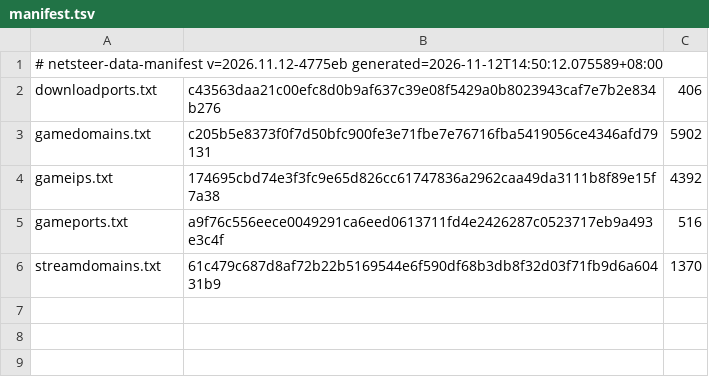
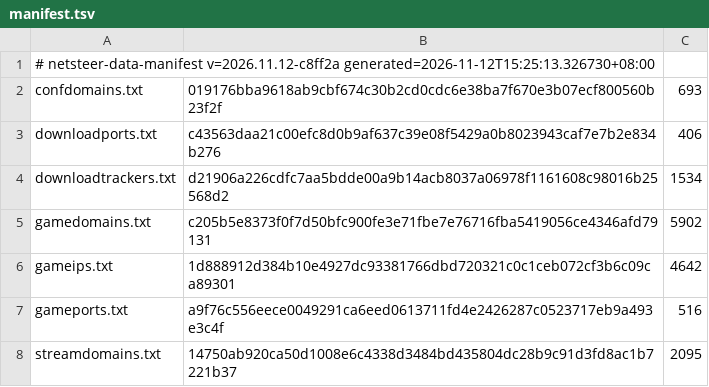
Before and after one commit to pm-parker/netsteer, a TSV file: files/usr/share/netsteer/manifest.tsv, drawn as a sheet.

```diff
--- a/files/usr/share/netsteer/manifest.tsv
+++ b/files/usr/share/netsteer/manifest.tsv
@@ -1,6 +1,8 @@
-# netsteer-data-manifest v=2026.11.12-4775eb generated=2026-11-12T14:50:12.075589+08:00
+# netsteer-data-manifest v=2026.11.12-c8ff2a generated=2026-11-12T15:25:13.326730+08:00
+confdomains.txt	019176bba9618ab9cbf674c30b2cd0cdc6e38ba7f670e3b07ecf800560b23f2f	693
 downloadports.txt	c43563daa21c00efc8d0b9af637c39e08f5429a0b8023943caf7e7b2e834b276	406
+downloadtrackers.txt	d21906a226cdfc7aa5bdde00a9b14acb8037a06978f1161608c98016b25568d2	1534
 gamedomains.txt	c205b5e8373f0f7d50bfc900fe3e71fbe7e76716fba5419056ce4346afd79131	5902
-gameips.txt	174695cbd74e3f3fc9e65d826cc61747836a2962caa49da3111b8f89e15f7a38	4392
+gameips.txt	1d888912d384b10e4927dc93381766dbd720321c0c1ceb072cf3b6c09ca89301	4642
 gameports.txt	a9f76c556eece0049291ca6eed0613711fd4e2426287c0523717eb9a493e3c4f	516
-streamdomains.txt	61c479c687d8af72b22b5169544e6f590df68b3db8f32d03f71fb9d6a60431b9	1370
+streamdomains.txt	14750ab920ca50d1008e6c4338d3484bd435804dc28b9c91d3fd8ac1b7221b37	2095
```
Also changed, not shown: data/manifest.tsv, 15 other files.
